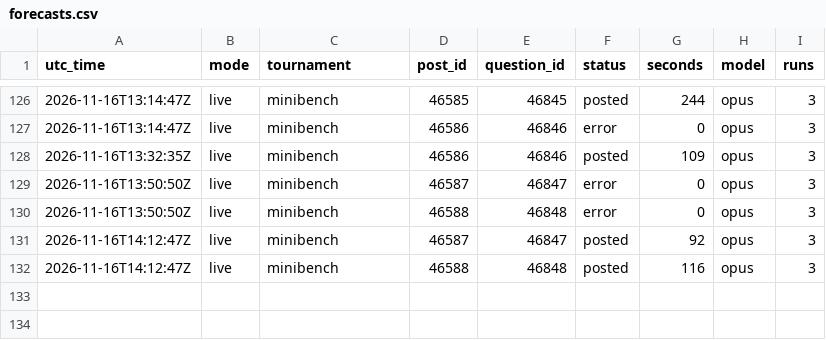
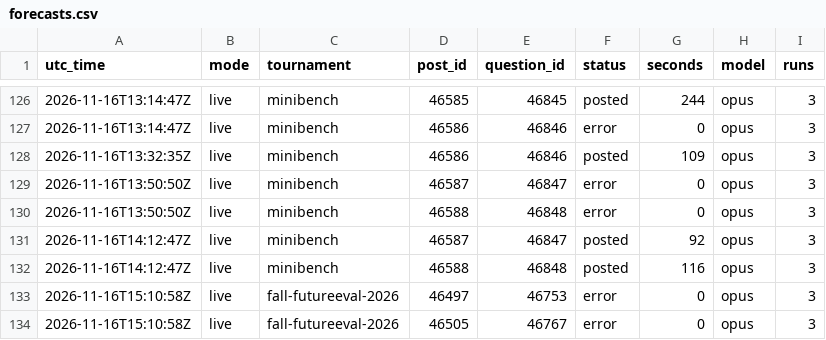
Before and after one commit to SiyaoGui/claude-forecast-bot, a CSV file: logs/forecasts.csv, drawn as a sheet; only a part is shown, gaps mark what is left out.

Commit message:
Update forecast log

```diff
--- a/logs/forecasts.csv
+++ b/logs/forecasts.csv
@@ -132 +132,3 @@ utc_time,mode,tournament,post_id,question_id,status,seconds,model,runs
 2026-11-16T14:12:47Z,live,minibench,46588,46848,posted,116,opus,3
+2026-11-16T15:10:58Z,live,fall-futureeval-2026,46497,46753,error,0,opus,3
+2026-11-16T15:10:58Z,live,fall-futureeval-2026,46505,46767,error,0,opus,3
```
